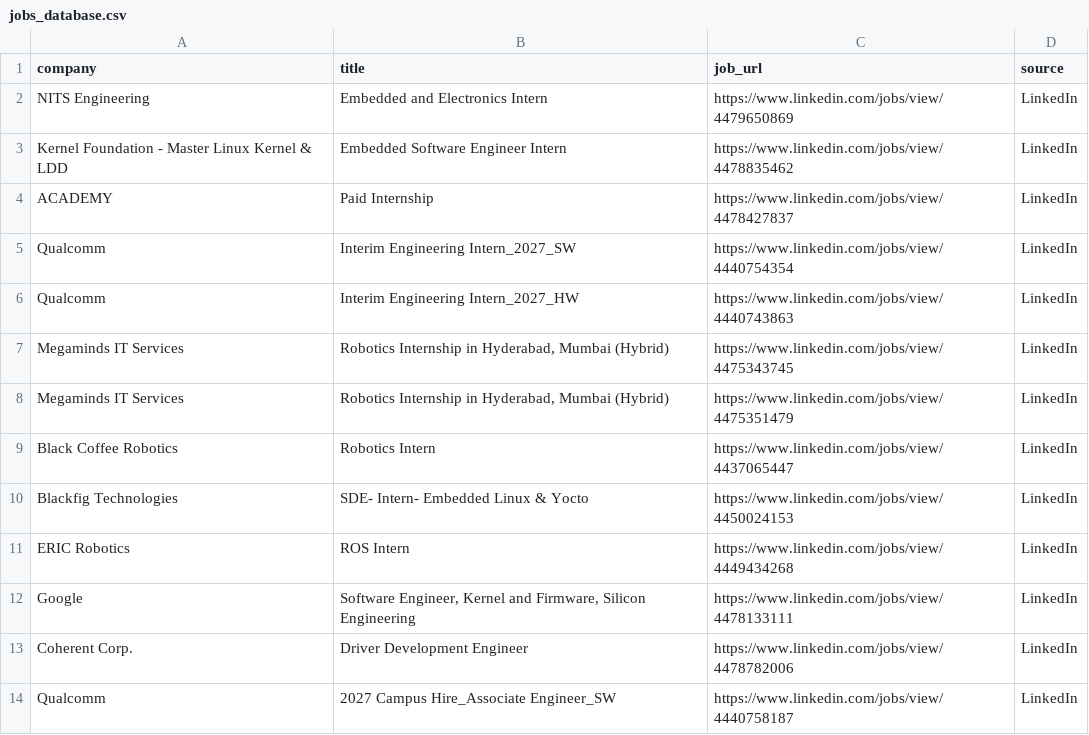
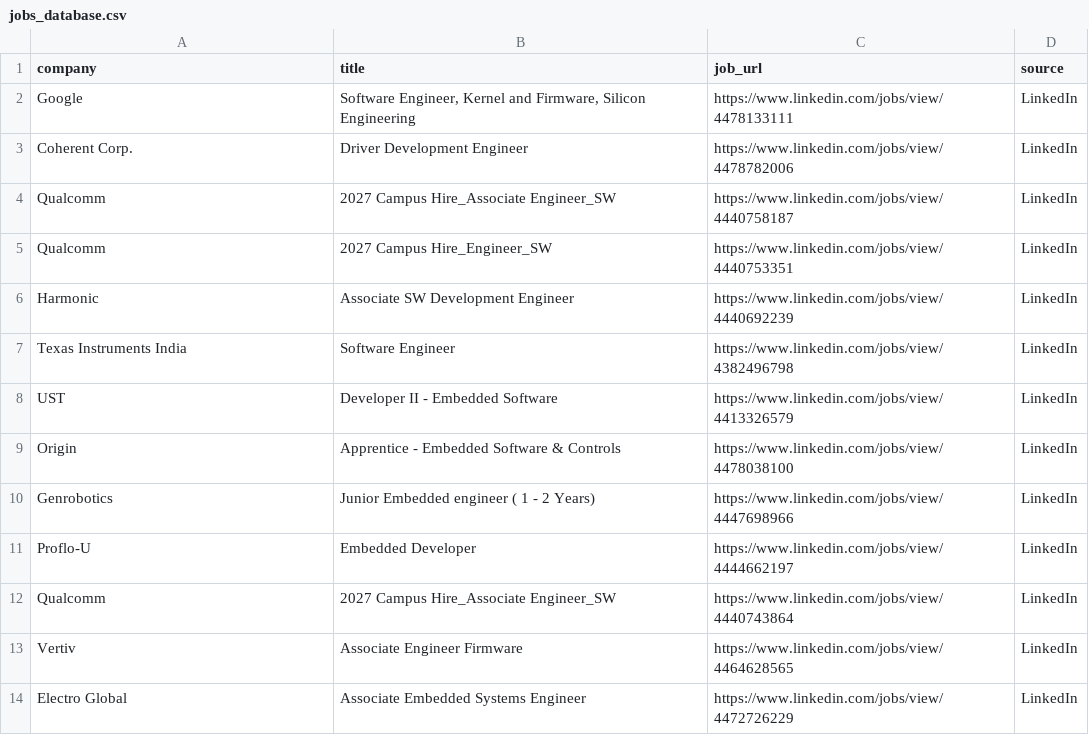
Before and after one commit to ashu304-ops/jobtracking, a CSV file: applications/jobs_database.csv, drawn as a sheet; only a part is shown; the shorter side is filled out with more unchanged rows; the diff names each change by its address in the sheet, - before the commit and + after, or states it on an @@ line.

```diff
--- a/applications/jobs_database.csv
+++ b/applications/jobs_database.csv
-row 2: NITS Engineering | Embedded and Electronics Intern | https://www.linkedin.com/jobs/view/4479650869 | LinkedIn
-row 3: Kernel Foundation - Master Linux Kernel & LDD | Embedded Software Engineer Intern | https://www.linkedin.com/jobs/view/4478835462 | LinkedIn
-row 4: ACADEMY | Paid Internship | https://www.linkedin.com/jobs/view/4478427837 | LinkedIn
-row 5: Qualcomm | Interim Engineering Intern_2027_SW | https://www.linkedin.com/jobs/view/4440754354 | LinkedIn
-row 6: Qualcomm | Interim Engineering Intern_2027_HW | https://www.linkedin.com/jobs/view/4440743863 | LinkedIn
-row 7: Megaminds IT Services | Robotics Internship in Hyderabad, Mumbai (Hybrid) | https://www.linkedin.com/jobs/view/4475343745 | LinkedIn
-row 8: Megaminds IT Services | Robotics Internship in Hyderabad, Mumbai (Hybrid) | https://www.linkedin.com/jobs/view/4475351479 | LinkedIn
-row 9: Black Coffee Robotics | Robotics Intern | https://www.linkedin.com/jobs/view/4437065447 | LinkedIn
-row 10: Blackfig Technologies | SDE- Intern- Embedded Linux & Yocto | https://www.linkedin.com/jobs/view/4450024153 | LinkedIn
-row 11: ERIC Robotics | ROS Intern | https://www.linkedin.com/jobs/view/4449434268 | LinkedIn
```
